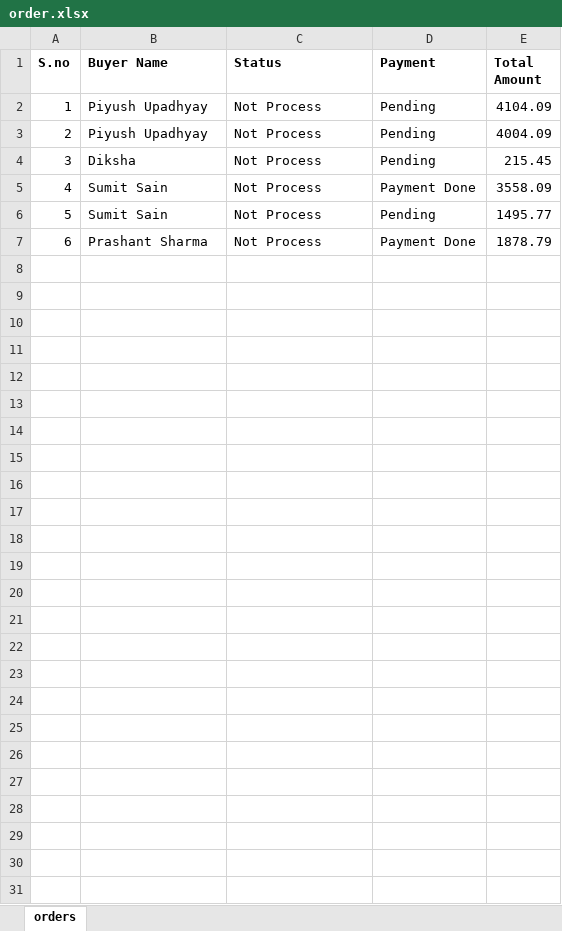
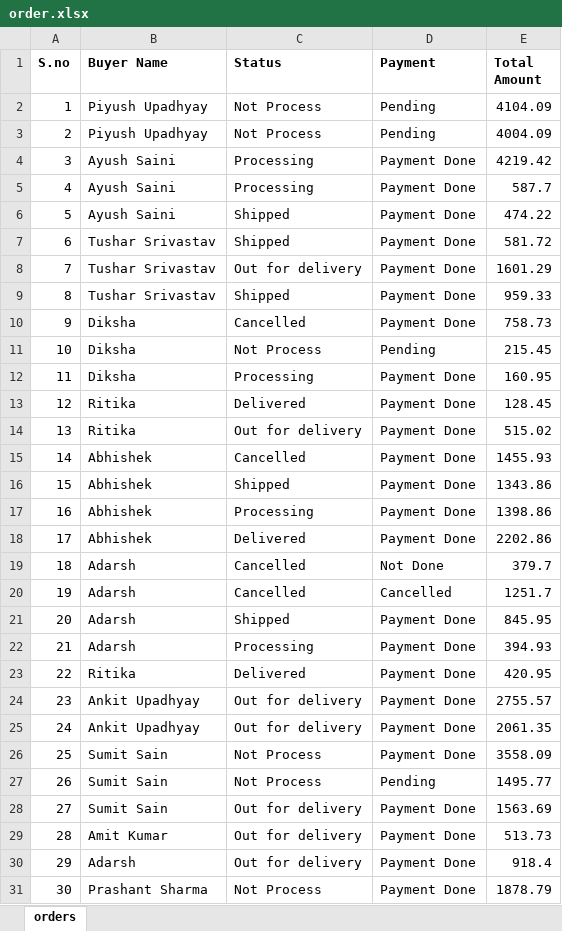
Before and after one commit to piyush0329/ShipEx, an Excel workbook: order.xlsx, sheet orders, drawn as a sheet; values as stored, in another font and other column widths than the file's, no borders; addresses are those after the commit; the diff names each change by its address in the sheet, - before the commit and + after, or states it on an @@ line.

Commit message:
excel sheet generation and invoice generation done

```diff
--- a/order.xlsx (sheet orders)
+++ b/order.xlsx (sheet orders)
+row 4: 3 | Ayush Saini | Processing | Payment Done | 4219.42
+row 5: 4 | Ayush Saini | Processing | Payment Done | 587.7
+row 6: 5 | Ayush Saini | Shipped | Payment Done | 474.22
+row 7: 6 | Tushar Srivastav | Shipped | Payment Done | 581.72
+row 8: 7 | Tushar Srivastav | Out for delivery | Payment Done | 1601.29
+row 9: 8 | Tushar Srivastav | Shipped | Payment Done | 959.33
+row 10: 9 | Diksha | Cancelled | Payment Done | 758.73
@@ column A (S.no) renumbered from row 11 down @@
+row 12: 11 | Diksha | Processing | Payment Done | 160.95
+row 13: 12 | Ritika | Delivered | Payment Done | 128.45
+row 14: 13 | Ritika | Out for delivery | Payment Done | 515.02
+row 15: 14 | Abhishek | Cancelled | Payment Done | 1455.93
+row 16: 15 | Abhishek | Shipped | Payment Done | 1343.86
+row 17: 16 | Abhishek | Processing | Payment Done | 1398.86
+row 18: 17 | Abhishek | Delivered | Payment Done | 2202.86
+row 19: 18 | Adarsh | Cancelled | Not Done | 379.7
+row 20: 19 | Adarsh | Cancelled | Cancelled | 1251.7
+row 21: 20 | Adarsh | Shipped | Payment Done | 845.95
+row 22: 21 | Adarsh | Processing | Payment Done | 394.93
+row 23: 22 | Ritika | Delivered | Payment Done | 420.95
+row 24: 23 | Ankit Upadhyay | Out for delivery | Payment Done | 2755.57
+row 25: 24 | Ankit Upadhyay | Out for delivery | Payment Done | 2061.35
+row 28: 27 | Sumit Sain | Out for delivery | Payment Done | 1563.69
+row 29: 28 | Amit Kumar | Out for delivery | Payment Done | 513.73
+row 30: 29 | Adarsh | Out for delivery | Payment Done | 918.4
```
Also changed, not shown: 32 other files.
